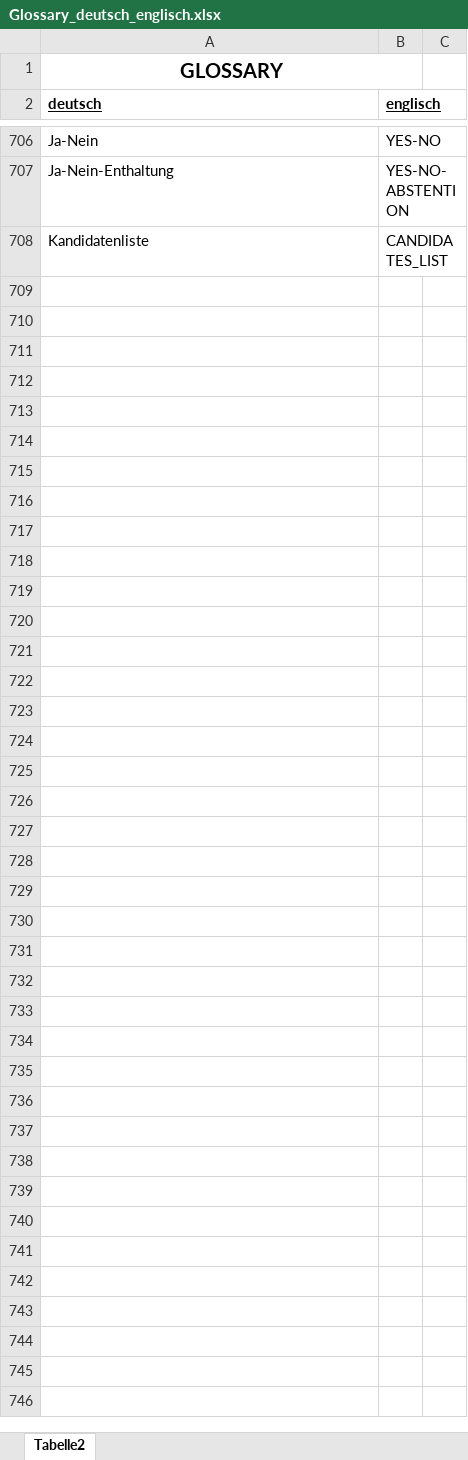
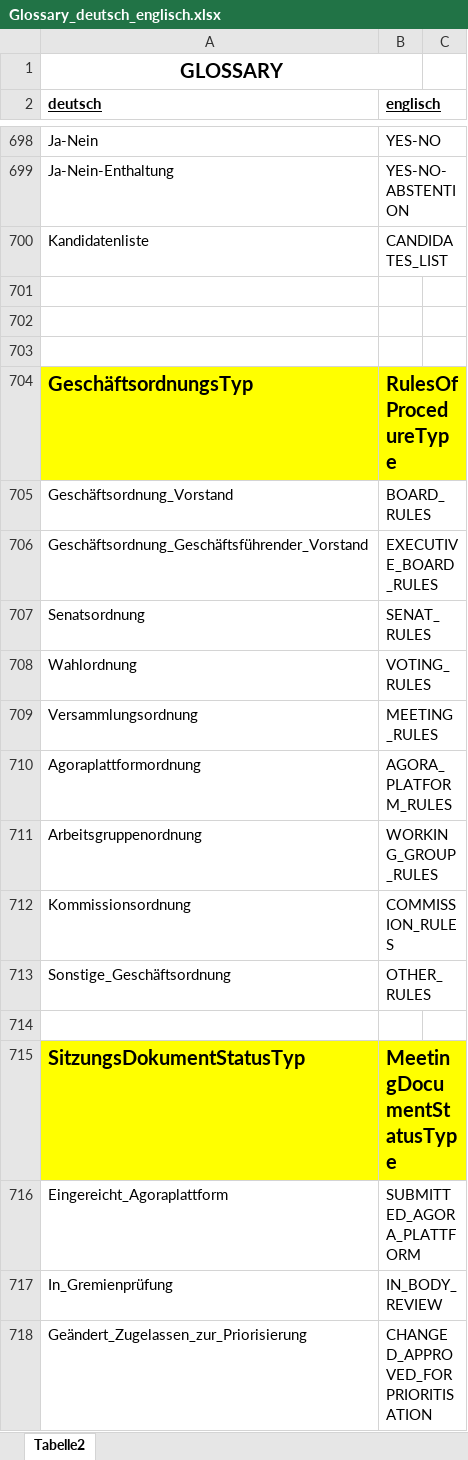
Before and after one commit to DecentralizedAutonomousParty/specs, an Excel workbook: Glossary_deutsch_englisch.xlsx, sheet Tabelle2, drawn as a sheet; only a part is shown, gaps mark what is left out; values as stored, in another font and other column widths than the file's, no borders; the diff covers the shown part only; the diff names each change by its address in the sheet, - before the commit and + after, or states it on an @@ line.

Commit message:
Meeting Tasks

```diff
--- a/Glossary_deutsch_englisch.xlsx (sheet Tabelle2)
+++ b/Glossary_deutsch_englisch.xlsx (sheet Tabelle2)
+row 701: (empty)
+row 702: (empty)
+row 703: (empty)
+row 704: GeschäftsordnungsTyp | RulesOfProcedureType
+row 705: Geschäftsordnung_Vorstand | BOARD_RULES
+row 706: Geschäftsordnung_Geschäftsführender_Vorstand | EXECUTIVE_BOARD_RULES
+row 707: Senatsordnung | SENAT_RULES
+row 708: Wahlordnung | VOTING_RULES
+row 709: Versammlungsordnung | MEETING_RULES
+row 710: Agoraplattformordnung | AGORA_PLATFORM_RULES
+row 711: Arbeitsgruppenordnung | WORKING_GROUP_RULES
+row 712: Kommissionsordnung | COMMISSION_RULES
+row 713: Sonstige_Geschäftsordnung | OTHER_RULES
+row 714: (empty)
+row 715: SitzungsDokumentStatusTyp | MeetingDocumentStatusType
+row 716: Eingereicht_Agoraplattform | SUBMITTED_AGORA_PLATTFORM
+row 717: In_Gremienprüfung | IN_BODY_REVIEW
+row 718: Geändert_Zugelassen_zur_Priorisierung | CHANGED_APPROVED_FOR PRIORITISATION
```
Also changed, not shown: 49 added rows, 42 removed rows and 36 edited cells elsewhere in this sheet, 2 other files.
